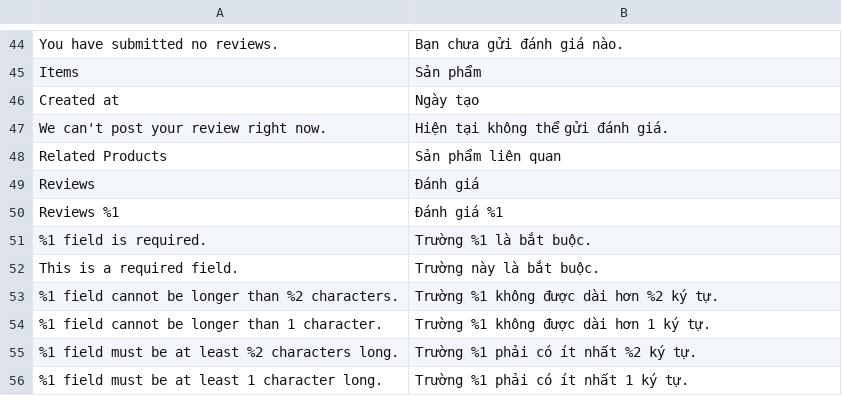
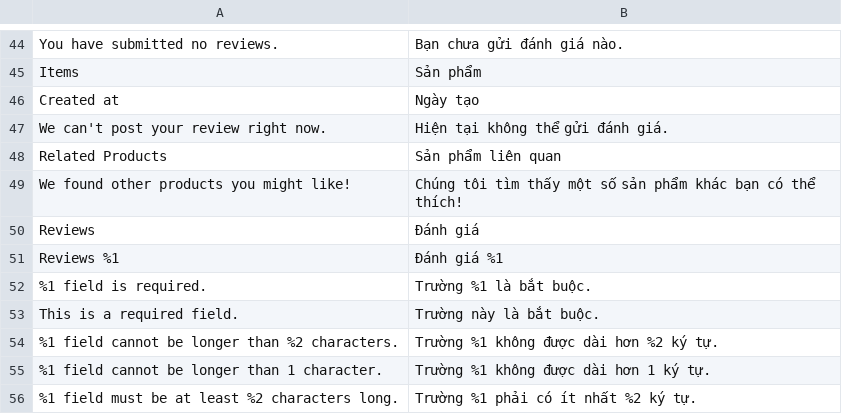
Before and after one commit to secomm-dev/slaunchpad, a CSV file: app/design/frontend/Secomm/launchpad/i18n/vi_VN.csv, drawn as a sheet; only a part is shown, gaps mark what is left out; the shorter side is filled out with more unchanged rows; the diff names each change by its address in the sheet, - before the commit and + after, or states it on an @@ line.

```diff
--- a/app/design/frontend/Secomm/launchpad/i18n/vi_VN.csv
+++ b/app/design/frontend/Secomm/launchpad/i18n/vi_VN.csv
+row 49: We found other products you might like! | Chúng tôi tìm thấy một số sản phẩm khác bạn có thể thích!
```
Also changed, not shown: .ai/templates/estimation-tracking.csv, app/design/frontend/Secomm/launchpad/i18n/en_US.csv, 5 other files.
